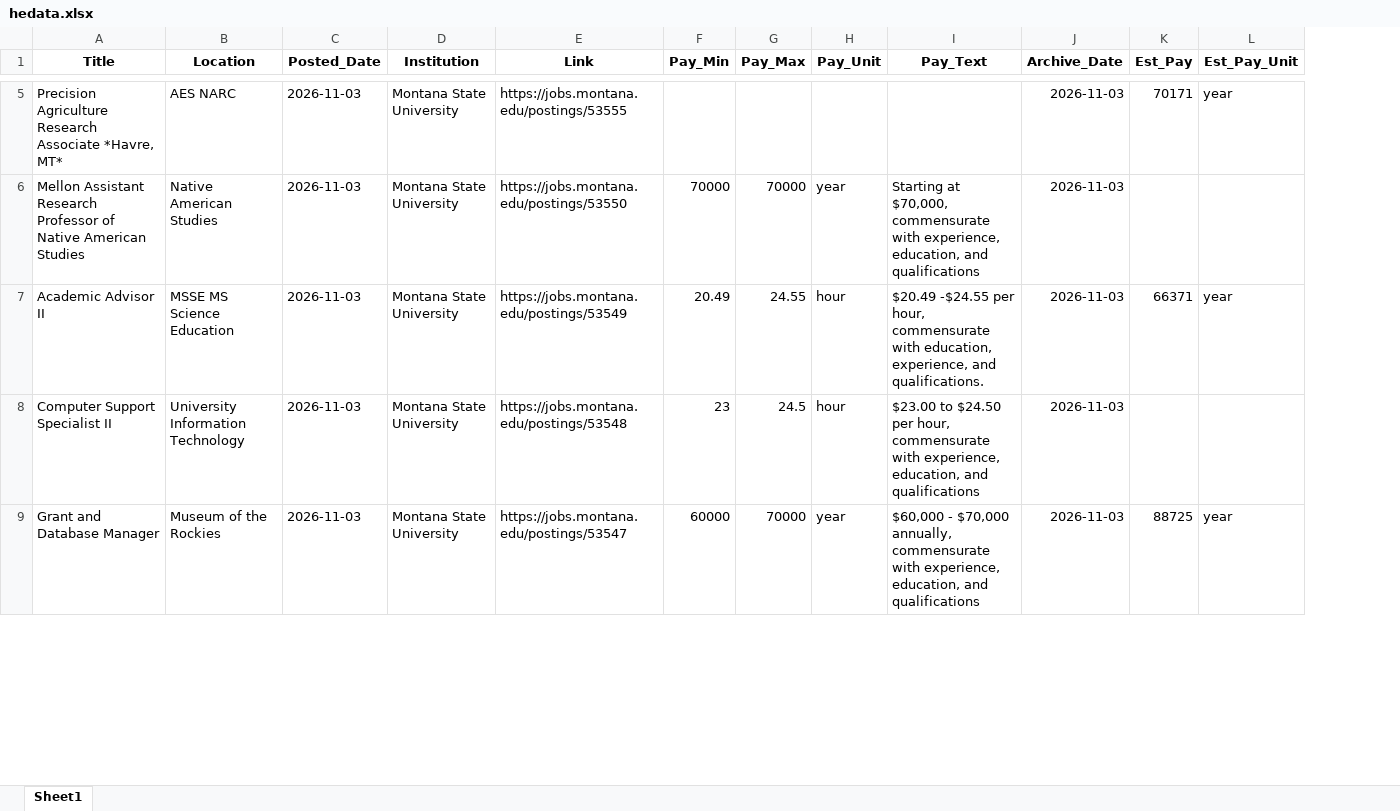
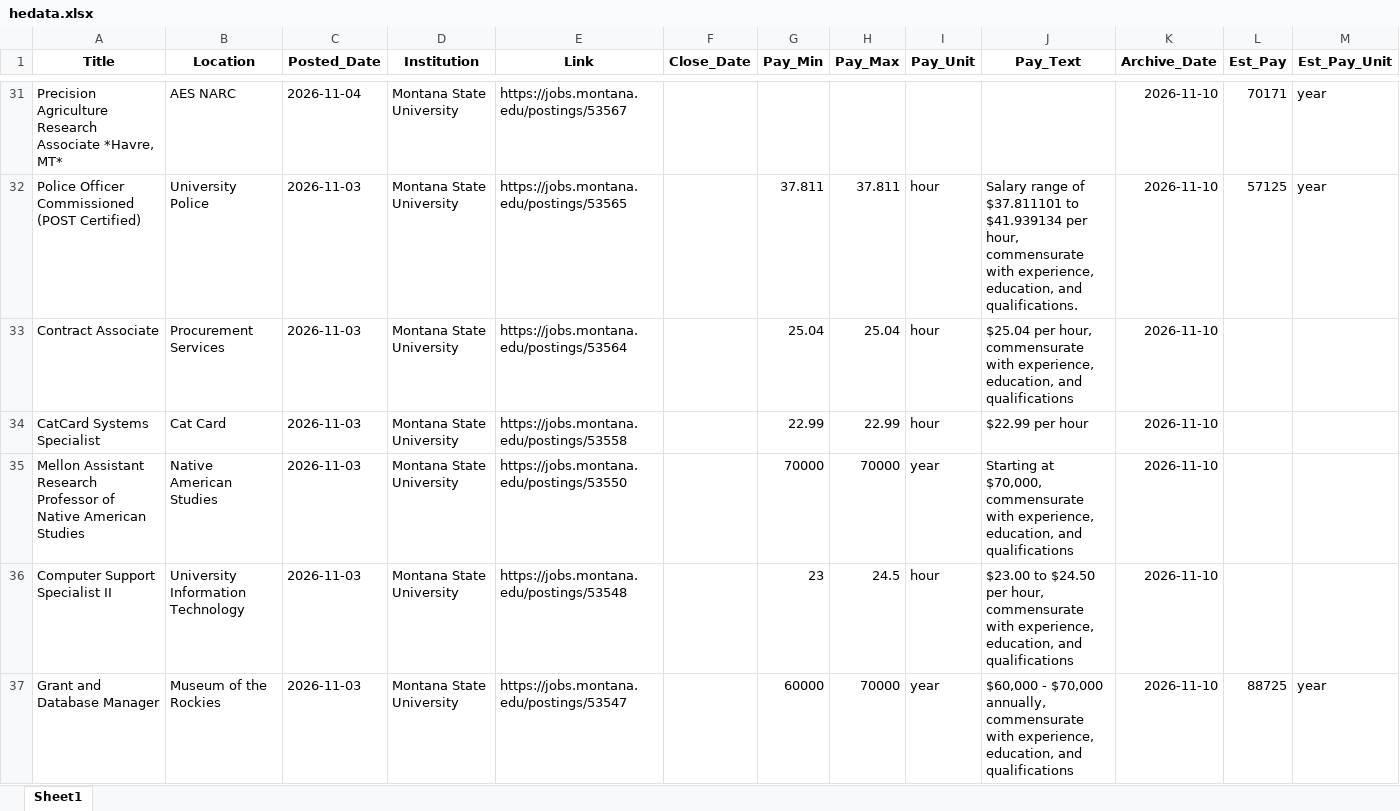
Before and after one commit to bostickmike/Montana-Education-Jobs-Dashboard, an Excel workbook: Mt_Ed_Jobs/hedata.xlsx, sheet Sheet1, drawn as a sheet; only a part is shown, gaps mark what is left out; values as stored, in another font and other column widths than the file's, no borders; removed rows and columns are numbered as before the commit, all else as after; rows hold the shown columns only; the diff covers the shown part only; the diff names each change by its address in the sheet, - before the commit and + after, or states it on an @@ line.

```diff
--- a/Mt_Ed_Jobs/hedata.xlsx (sheet Sheet1)
+++ b/Mt_Ed_Jobs/hedata.xlsx (sheet Sheet1)
+column F (Close_Date), empty
-C31 (Posted_Date): 2026-11-03
+C31 (Posted_Date): 2026-11-04
-E31 (Link): https://jobs.montana.edu/postings/53555
+E31 (Link): https://jobs.montana.edu/postings/53567
-K31 (Archive_Date): 2026-11-03
+K31 (Archive_Date): 2026-11-10
+row 32: Police Officer Commissioned (POST Certified) | University Police | 2026-11-03 | Montana State University | https://jobs.montana.edu/postings/53565 |  | 37.811 | 37.811 | hour | Salary range of $37.811101 to $41.939134 per hour, commensurate with experience, education, and qualifications. | 2026-11-10 | 57125 | year
+row 33: Contract Associate | Procurement Services | 2026-11-03 | Montana State University | https://jobs.montana.edu/postings/53564 |  | 25.04 | 25.04 | hour | $25.04 per hour, commensurate with experience, education, and qualifications | 2026-11-10
+row 34: CatCard Systems Specialist | Cat Card | 2026-11-03 | Montana State University | https://jobs.montana.edu/postings/53558 |  | 22.99 | 22.99 | hour | $22.99 per hour | 2026-11-10
-K35 (Archive_Date): 2026-11-03
+K35 (Archive_Date): 2026-11-10
-row 7: Academic Advisor II | MSSE MS Science Education | 2026-11-03 | Montana State University | https://jobs.montana.edu/postings/53549 | 20.49 | 24.55 | hour | $20.49 -$24.55 per hour, commensurate with education, experience, and qualifications. | 2026-11-03 | 66371 | year
-K36:K37 (Archive_Date): 2026-11-03
+K36:K37 (Archive_Date): 2026-11-10
```
Also changed, not shown: 50 added rows, 50 removed rows and 344 edited cells elsewhere in this sheet, 29 other files.
